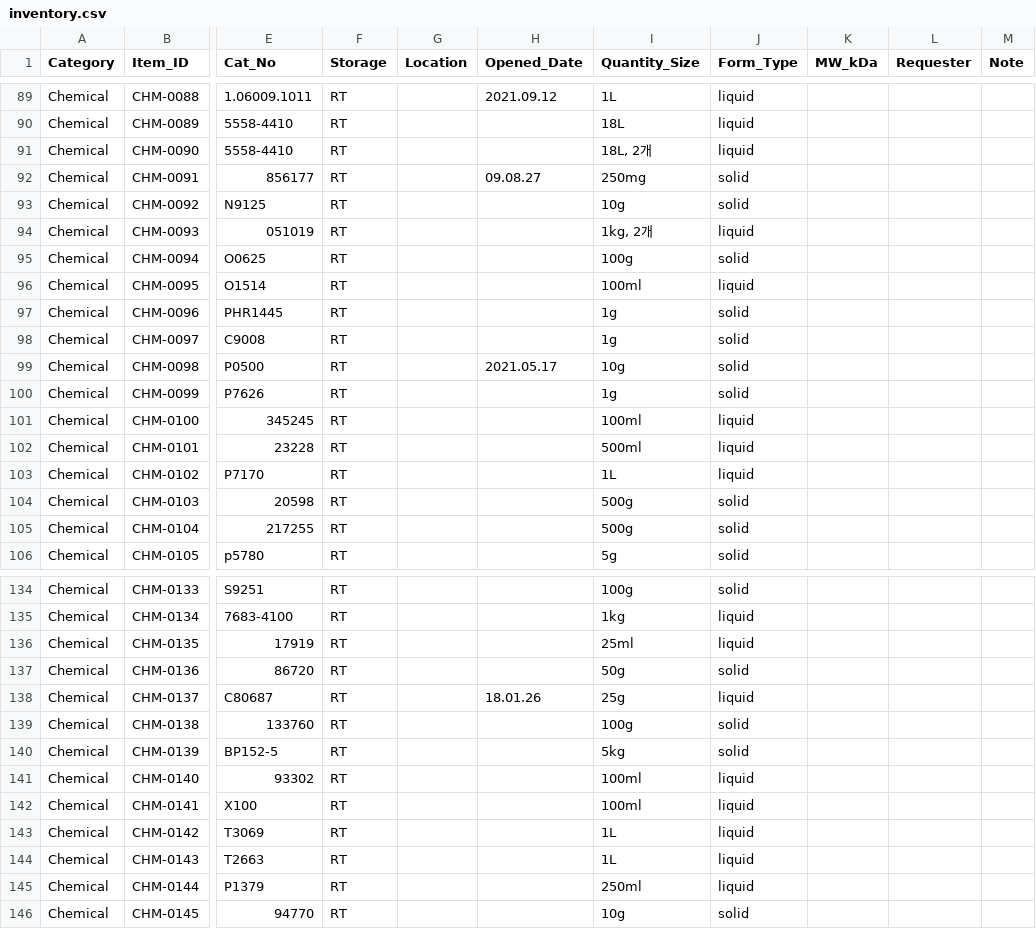
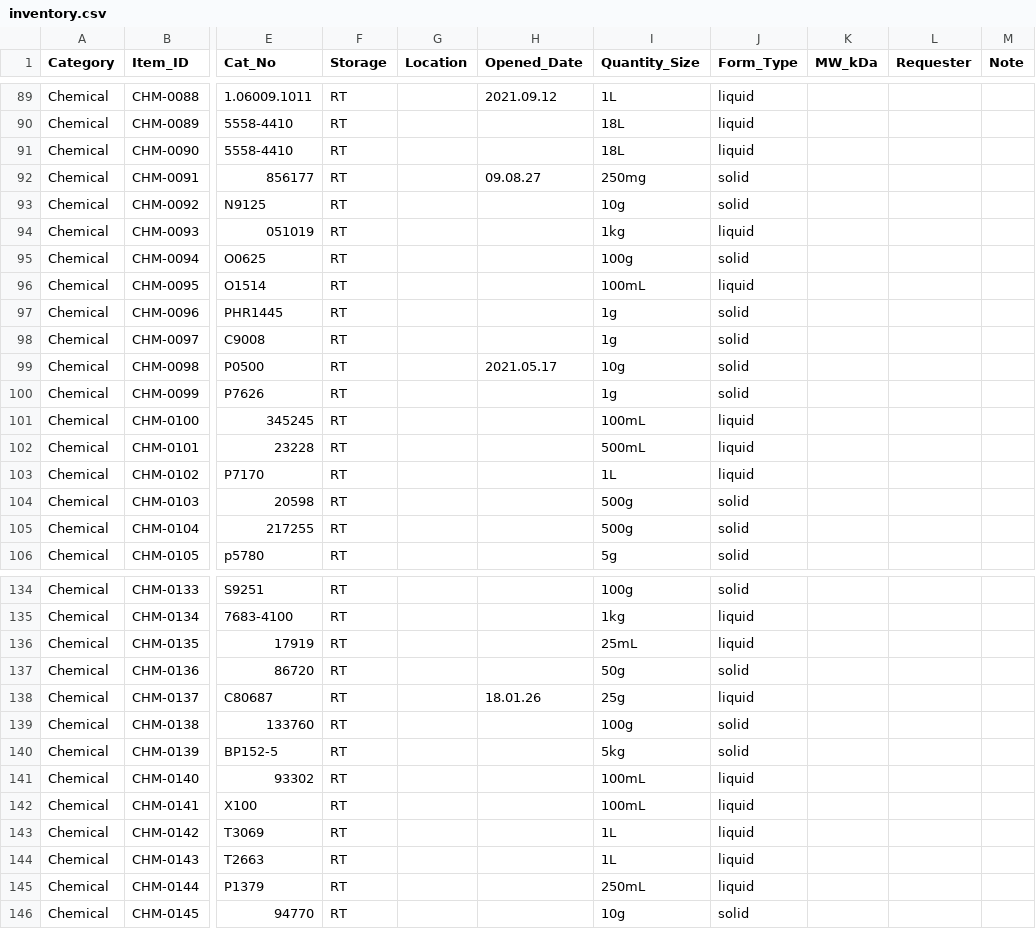
Before and after one commit to NAMYUNMONG/NHOteam_Maintenance, a CSV file: data/inventory.csv, drawn as a sheet; only a part is shown, gaps mark what is left out; the diff covers the shown part only; the diff names each change by its address in the sheet, - before the commit and + after, or states it on an @@ line.

Commit message:
Normalize chemical quantity sizes

```diff
--- a/data/inventory.csv
+++ b/data/inventory.csv
-I91 (Quantity_Size): 18L, 2개
+I91 (Quantity_Size): 18L
-I94 (Quantity_Size): 1kg, 2개
+I94 (Quantity_Size): 1kg
-I96 (Quantity_Size): 100ml
+I96 (Quantity_Size): 100mL
-I101 (Quantity_Size): 100ml
+I101 (Quantity_Size): 100mL
-I102 (Quantity_Size): 500ml
+I102 (Quantity_Size): 500mL
-I136 (Quantity_Size): 25ml
+I136 (Quantity_Size): 25mL
-I141:I142 (Quantity_Size): 100ml
+I141:I142 (Quantity_Size): 100mL
-I145 (Quantity_Size): 250ml
+I145 (Quantity_Size): 250mL
```
Also changed, not shown: 36 edited cells elsewhere in this file, 1 other file.
